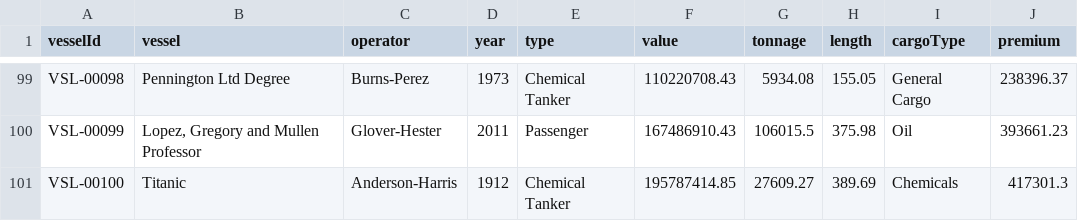
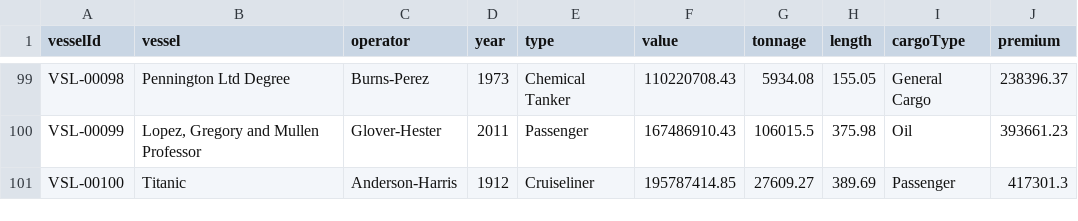
Before and after one commit to baylisoj/python-openai-demos, a CSV file: exposures.csv, drawn as a sheet; only a part is shown, gaps mark what is left out.

Commit message:
Update rag_csv_exposures to allow interactive asking of questions in a loop

```diff
--- a/exposures.csv
+++ b/exposures.csv
@@ -100,2 +100,2 @@ VSL-00098,Pennington Ltd Degree,Burns-Perez,1973,Chemical Tanker,110220708.43,59
 VSL-00099,"Lopez, Gregory and Mullen Professor",Glover-Hester,2011,Passenger,167486910.43,106015.5,375.98,Oil,393661.23
-VSL-00100,Titanic,Anderson-Harris,1912,Chemical Tanker,195787414.85,27609.27,389.69,Chemicals,417301.3
+VSL-00100,Titanic,Anderson-Harris,1912,Cruiseliner,195787414.85,27609.27,389.69,Passenger,417301.3
```
Also changed, not shown: 1 other file.
